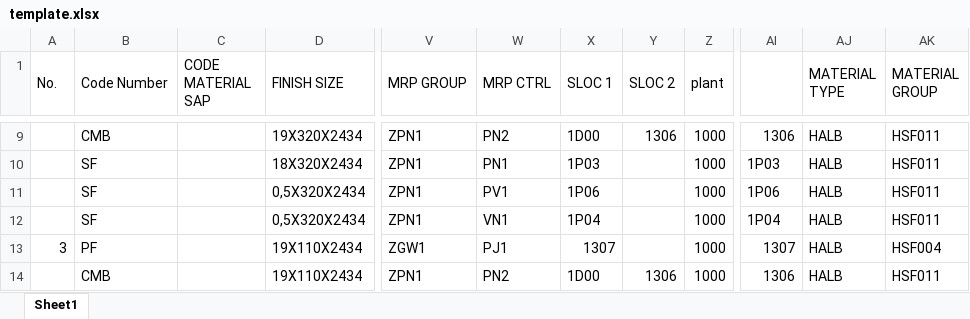
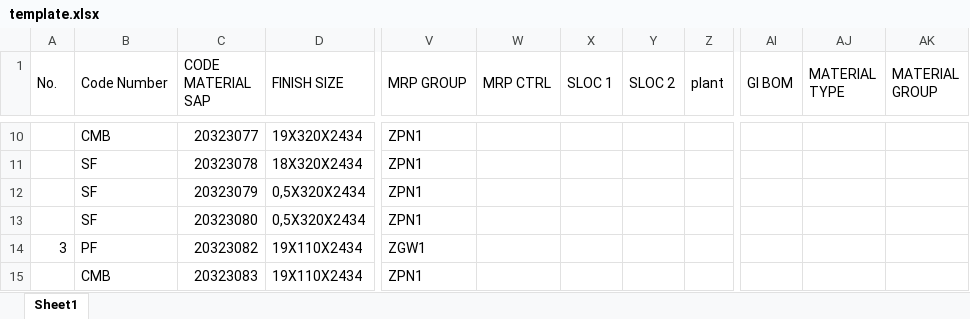
Before and after one commit to Dlabsign/Material-Master-SAP, an Excel workbook: BOM/template.xlsx, sheet Sheet1, drawn as a sheet; only a part is shown, gaps mark what is left out; values as stored, in another font and other column widths than the file's, no cell formats; addresses are those after the commit; the diff covers the shown part only; the diff names each change by its address in the sheet, - before the commit and + after, or states it on an @@ line.

```diff
--- a/BOM/template.xlsx (sheet Sheet1)
+++ b/BOM/template.xlsx (sheet Sheet1)
-AI1: (empty)
+AI1: GI BOM
-C10 (CODE MATERIAL SAP): (empty)
+C10 (CODE MATERIAL SAP): 20323077
-W10 (MRP CTRL): PN2
+W10 (MRP CTRL): (empty)
-X10 (SLOC 1): 1D00
+X10 (SLOC 1): (empty)
-Y10 (SLOC 2): 1306
+Y10 (SLOC 2): (empty)
-Z10:Z15 (plant): 1000
+Z10:Z15 (plant): (empty)
-AI10 (GI BOM): 1306
+AI10 (GI BOM): (empty)
-AJ10:AJ15 (MATERIAL TYPE): HALB
+AJ10:AJ15 (MATERIAL TYPE): (empty)
-AK10:AK13 (MATERIAL GROUP): HSF011
+AK10:AK13 (MATERIAL GROUP): (empty)
-C11 (CODE MATERIAL SAP): (empty)
+C11 (CODE MATERIAL SAP): 20323078
-W11 (MRP CTRL): PN1
+W11 (MRP CTRL): (empty)
-X11 (SLOC 1): 1P03
+X11 (SLOC 1): (empty)
-AI11 (GI BOM): 1P03
+AI11 (GI BOM): (empty)
-C12 (CODE MATERIAL SAP): (empty)
+C12 (CODE MATERIAL SAP): 20323079
-W12 (MRP CTRL): PV1
+W12 (MRP CTRL): (empty)
-X12 (SLOC 1): 1P06
+X12 (SLOC 1): (empty)
-AI12 (GI BOM): 1P06
+AI12 (GI BOM): (empty)
-C13 (CODE MATERIAL SAP): (empty)
+C13 (CODE MATERIAL SAP): 20323080
-W13 (MRP CTRL): VN1
+W13 (MRP CTRL): (empty)
-X13 (SLOC 1): 1P04
+X13 (SLOC 1): (empty)
-AI13 (GI BOM): 1P04
+AI13 (GI BOM): (empty)
-C14 (CODE MATERIAL SAP): (empty)
+C14 (CODE MATERIAL SAP): 20323082
-W14 (MRP CTRL): PJ1
+W14 (MRP CTRL): (empty)
-X14 (SLOC 1): 1307
+X14 (SLOC 1): (empty)
-AI14 (GI BOM): 1307
+AI14 (GI BOM): (empty)
-AK14 (MATERIAL GROUP): HSF004
+AK14 (MATERIAL GROUP): (empty)
-C15 (CODE MATERIAL SAP): (empty)
+C15 (CODE MATERIAL SAP): 20323083
-W15 (MRP CTRL): PN2
+W15 (MRP CTRL): (empty)
-X15 (SLOC 1): 1D00
+X15 (SLOC 1): (empty)
-Y15 (SLOC 2): 1306
+Y15 (SLOC 2): (empty)
-AI15 (GI BOM): 1306
+AI15 (GI BOM): (empty)
-AK15 (MATERIAL GROUP): HSF011
+AK15 (MATERIAL GROUP): (empty)
```
Also changed, not shown: 1 added row and 215 edited cells elsewhere in this sheet, cell formats, 28 other files.
